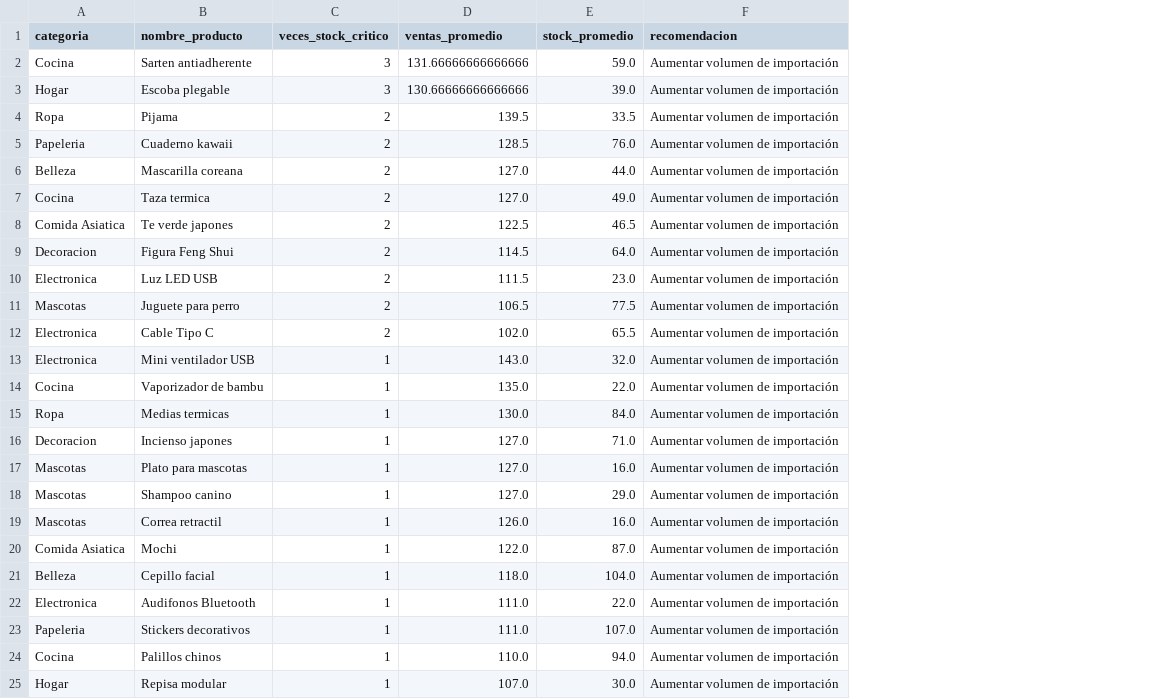
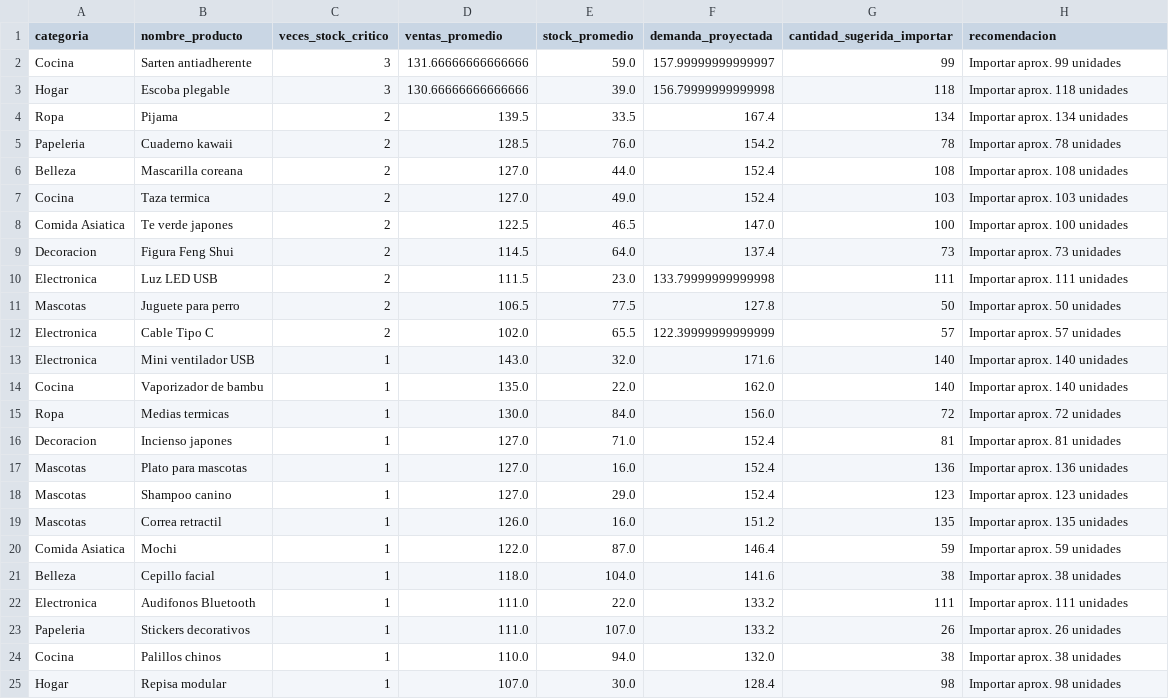
Before and after one commit to NicoleLoyola06/LRPD_SI, a CSV file: outputs/reportes/productos_a_importar.csv, drawn as a sheet; addresses are those after the commit; the diff names each change by its address in the sheet, - before the commit and + after, or states it on an @@ line.

```diff
--- a/outputs/reportes/productos_a_importar.csv
+++ b/outputs/reportes/productos_a_importar.csv
+column F (demanda_proyectada), rows 2-25: 157.99999999999997 | 156.79999999999998 | 167.4 | 154.2 | 152.4 | 152.4 | 147.0 | 137.4 | 133.79999999999998 | 127.8 | 122.39999999999999 | 171.6 | 162.0 | 156.0 | 152.4 | 152.4 | 152.4 | 151.2 | 146.4 | 141.6 | 133.2 | 133.2 | 132.0 | 128.4
+column G (cantidad_sugerida_importar), rows 2-25: 99 | 118 | 134 | 78 | 108 | 103 | 100 | 73 | 111 | 50 | 57 | 140 | 140 | 72 | 81 | 136 | 123 | 135 | 59 | 38 | 111 | 26 | 38 | 98
-H2 (recomendacion): Aumentar volumen de importación
+H2 (recomendacion): Importar aprox. 99 unidades
-H3 (recomendacion): Aumentar volumen de importación
+H3 (recomendacion): Importar aprox. 118 unidades
-H4 (recomendacion): Aumentar volumen de importación
+H4 (recomendacion): Importar aprox. 134 unidades
-H5 (recomendacion): Aumentar volumen de importación
+H5 (recomendacion): Importar aprox. 78 unidades
-H6 (recomendacion): Aumentar volumen de importación
+H6 (recomendacion): Importar aprox. 108 unidades
-H7 (recomendacion): Aumentar volumen de importación
+H7 (recomendacion): Importar aprox. 103 unidades
-H8 (recomendacion): Aumentar volumen de importación
+H8 (recomendacion): Importar aprox. 100 unidades
-H9 (recomendacion): Aumentar volumen de importación
+H9 (recomendacion): Importar aprox. 73 unidades
-H10 (recomendacion): Aumentar volumen de importación
+H10 (recomendacion): Importar aprox. 111 unidades
-H11 (recomendacion): Aumentar volumen de importación
+H11 (recomendacion): Importar aprox. 50 unidades
-H12 (recomendacion): Aumentar volumen de importación
+H12 (recomendacion): Importar aprox. 57 unidades
-H13:H14 (recomendacion): Aumentar volumen de importación
+H13:H14 (recomendacion): Importar aprox. 140 unidades
-H15 (recomendacion): Aumentar volumen de importación
+H15 (recomendacion): Importar aprox. 72 unidades
-H16 (recomendacion): Aumentar volumen de importación
+H16 (recomendacion): Importar aprox. 81 unidades
-H17 (recomendacion): Aumentar volumen de importación
+H17 (recomendacion): Importar aprox. 136 unidades
-H18 (recomendacion): Aumentar volumen de importación
+H18 (recomendacion): Importar aprox. 123 unidades
-H19 (recomendacion): Aumentar volumen de importación
+H19 (recomendacion): Importar aprox. 135 unidades
-H20 (recomendacion): Aumentar volumen de importación
+H20 (recomendacion): Importar aprox. 59 unidades
-H21 (recomendacion): Aumentar volumen de importación
+H21 (recomendacion): Importar aprox. 38 unidades
-H22 (recomendacion): Aumentar volumen de importación
+H22 (recomendacion): Importar aprox. 111 unidades
-H23 (recomendacion): Aumentar volumen de importación
+H23 (recomendacion): Importar aprox. 26 unidades
-H24 (recomendacion): Aumentar volumen de importación
+H24 (recomendacion): Importar aprox. 38 unidades
-H25 (recomendacion): Aumentar volumen de importación
+H25 (recomendacion): Importar aprox. 98 unidades
```
Also changed, not shown: 1 other file.
